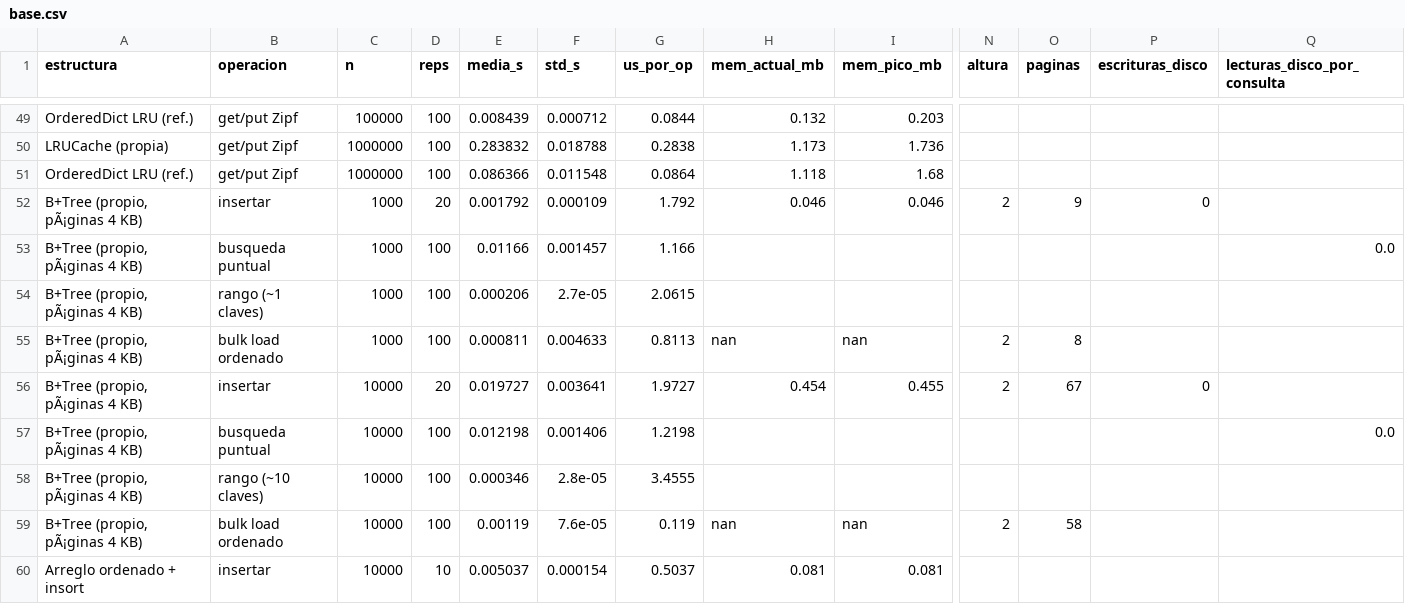
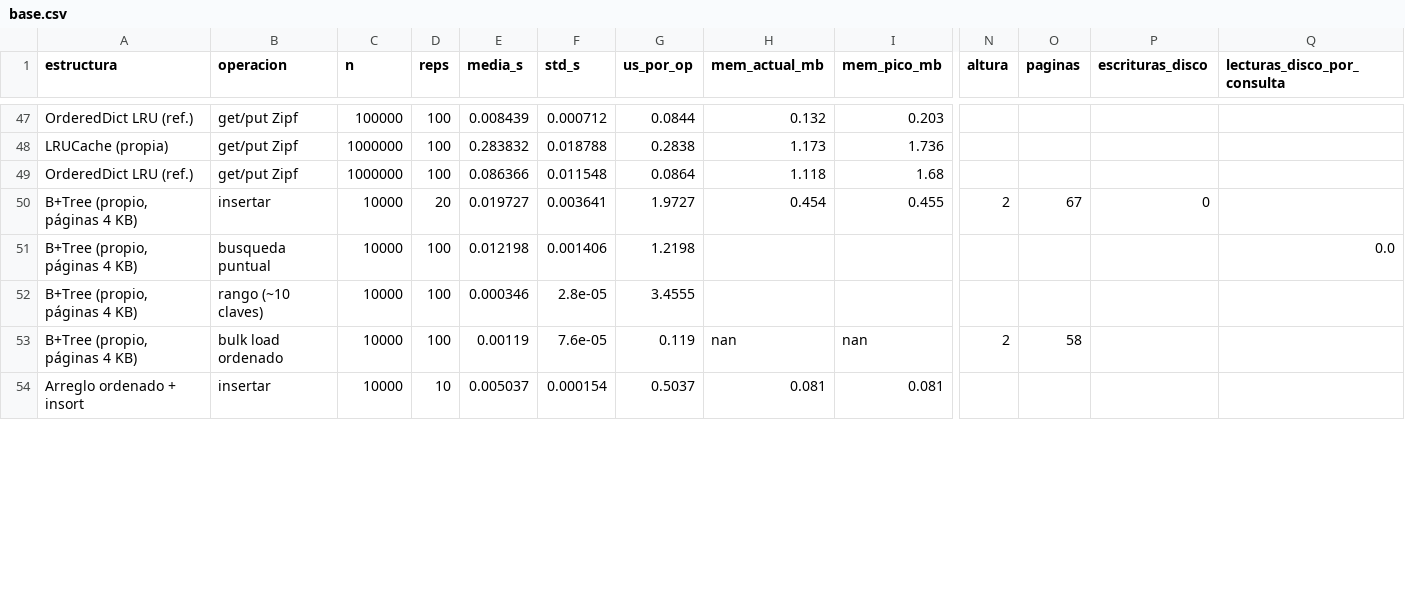
Before and after one commit to frankcg/proyecto-eda-grupo3, a CSV file: experiments/results/base.csv, drawn as a sheet; only a part is shown, gaps mark what is left out; removed rows and columns are numbered as before the commit, all else as after; rows hold the shown columns only; the diff covers the shown part only; the diff names each change by its address in the sheet, - before the commit and + after, or states it on an @@ line.

```diff
--- a/experiments/results/base.csv
+++ b/experiments/results/base.csv
-row 52: B+Tree (propio, pÃ¡ginas 4 KB) | insertar | 1000 | 20 | 0.001792 | 0.000109 | 1.792 | 0.046 | 0.046 | 2 | 9 | 0
-row 53: B+Tree (propio, pÃ¡ginas 4 KB) | busqueda puntual | 1000 | 100 | 0.01166 | 0.001457 | 1.166 |  |  |  |  |  | 0.0
-row 54: B+Tree (propio, pÃ¡ginas 4 KB) | rango (~1 claves) | 1000 | 100 | 0.000206 | 2.7e-05 | 2.0615
-row 55: B+Tree (propio, pÃ¡ginas 4 KB) | bulk load ordenado | 1000 | 100 | 0.000811 | 0.004633 | 0.8113 | nan | nan | 2 | 8
-A50:A53 (estructura): B+Tree (propio, pÃ¡ginas 4 KB)
+A50:A53 (estructura): B+Tree (propio, páginas 4 KB)
```
Also changed, not shown: 2 removed rows and 18 edited cells elsewhere in this file, 2 other files.
